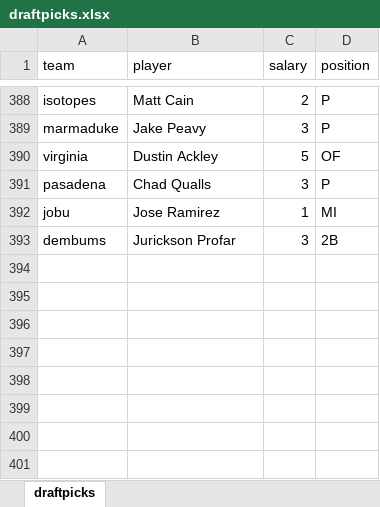
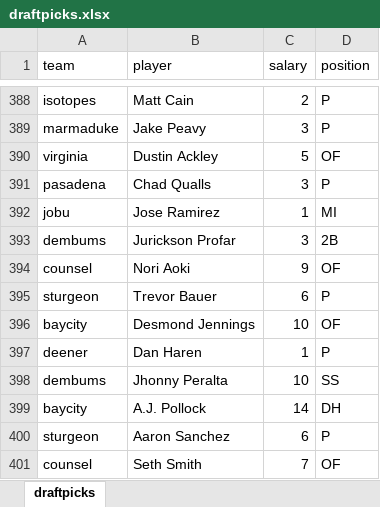
Before and after one commit to seanasdf/fantasy2015, an Excel workbook: draftpicks.xlsx, sheet draftpicks, drawn as a sheet; only a part is shown, gaps mark what is left out; values as stored, in another font and other column widths than the file's, no borders; the diff names each change by its address in the sheet, - before the commit and + after, or states it on an @@ line.

```diff
--- a/draftpicks.xlsx (sheet draftpicks)
+++ b/draftpicks.xlsx (sheet draftpicks)
+row 394: counsel | Nori Aoki | 9 | OF
+row 395: sturgeon | Trevor Bauer | 6 | P
+row 396: baycity | Desmond Jennings | 10 | OF
+row 397: deener | Dan Haren | 1 | P
+row 398: dembums | Jhonny Peralta | 10 | SS
+row 399: baycity | A.J. Pollock | 14 | DH
+row 400: sturgeon | Aaron Sanchez | 6 | P
+row 401: counsel | Seth Smith | 7 | OF
```
Also changed, not shown: 5 other files.
